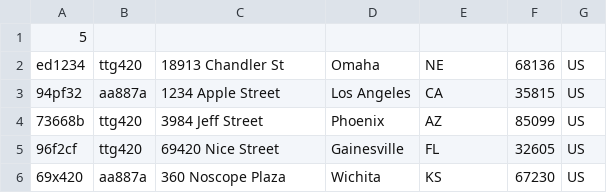
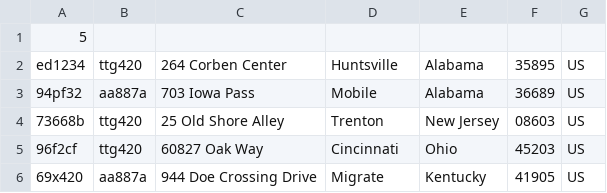
Before and after one commit to kauman3/CincoConsulting-Phase6, a CSV file: data/Stores.csv, drawn as a sheet.

```diff
--- a/data/Stores.csv
+++ b/data/Stores.csv
@@ -1,6 +1,6 @@
 5,,,,,,
-ed1234,ttg420,18913 Chandler St,Omaha,NE,68136,US
-94pf32,aa887a,1234 Apple Street,Los Angeles,CA,35815,US
-73668b,ttg420,3984 Jeff Street,Phoenix,AZ,85099,US
-96f2cf,ttg420,69420 Nice Street,Gainesville,FL,32605,US
-69x420,aa887a,360 Noscope Plaza,Wichita,KS,67230,US
+ed1234,ttg420,264 Corben Center,Huntsville,Alabama,35895,US
+94pf32,aa887a,703 Iowa Pass,Mobile,Alabama,36689,US
+73668b,ttg420,25 Old Shore Alley,Trenton,New Jersey,08603,US
+96f2cf,ttg420,60827 Oak Way,Cincinnati,Ohio,45203,US
+69x420,aa887a,944 Doe Crossing Drive,Migrate,Kentucky,41905,US
```
Also changed, not shown: 11 other files.
